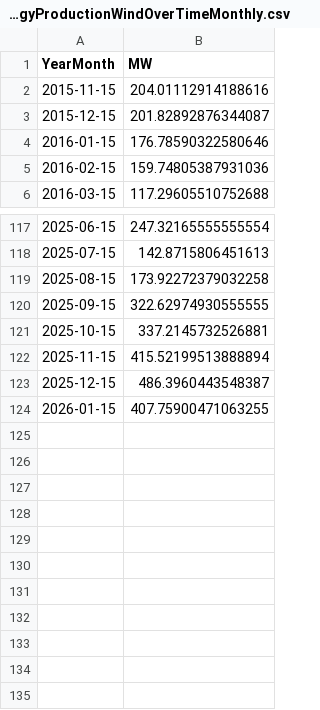
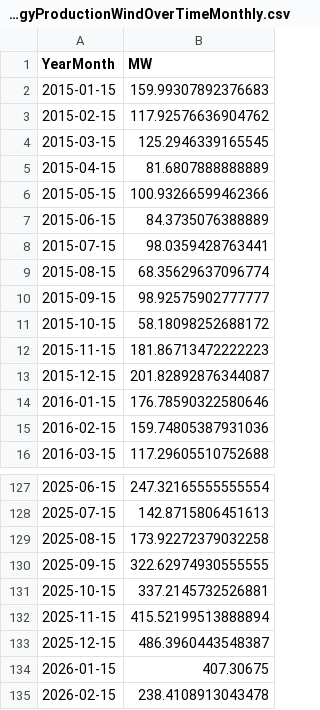
Before and after one commit to tbuytaer/OPENGOV_BE, a CSV file: data/data_bewerkt/energy/energyProductionWindOverTimeMonthly.csv, drawn as a sheet; only a part is shown, gaps mark what is left out.

```diff
--- a/data/data_bewerkt/energy/energyProductionWindOverTimeMonthly.csv
+++ b/data/data_bewerkt/energy/energyProductionWindOverTimeMonthly.csv
@@ -1,3 +1,13 @@
 YearMonth,MW
-2015-11-15,204.01112914188616
+2015-01-15,159.99307892376683
+2015-02-15,117.92576636904762
+2015-03-15,125.2946339165545
+2015-04-15,81.6807888888889
+2015-05-15,100.93266599462366
+2015-06-15,84.3735076388889
+2015-07-15,98.0359428763441
+2015-08-15,68.35629637096774
+2015-09-15,98.92575902777777
+2015-10-15,58.18098252688172
+2015-11-15,181.86713472222223
 2015-12-15,201.82892876344087
@@ -123,2 +133,3 @@ YearMonth,MW
 2025-12-15,486.3960443548387
-2026-01-15,407.75900471063255
+2026-01-15,407.30675
+2026-02-15,238.4108913043478
```
Also changed, not shown: data/data_bewerkt/energy/energyProductionWindSolarOverTimeMonthly.csv, data/data_bewerkt/mobiliteit/Infrabel-telewerkdagen-gemiddeld-aantal-telewerkdagen-per-telewerker.csv, 44 other files.
